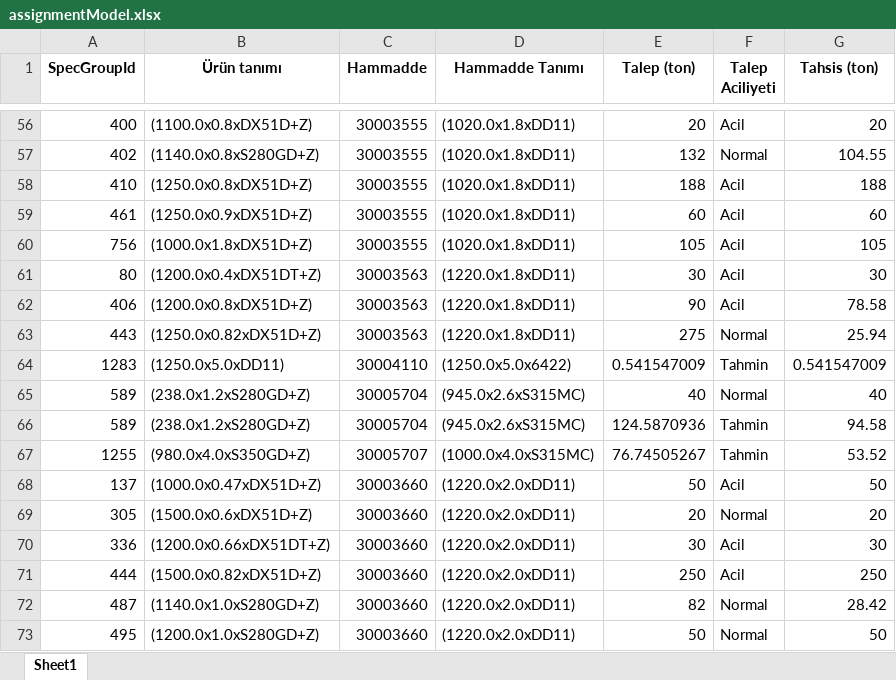
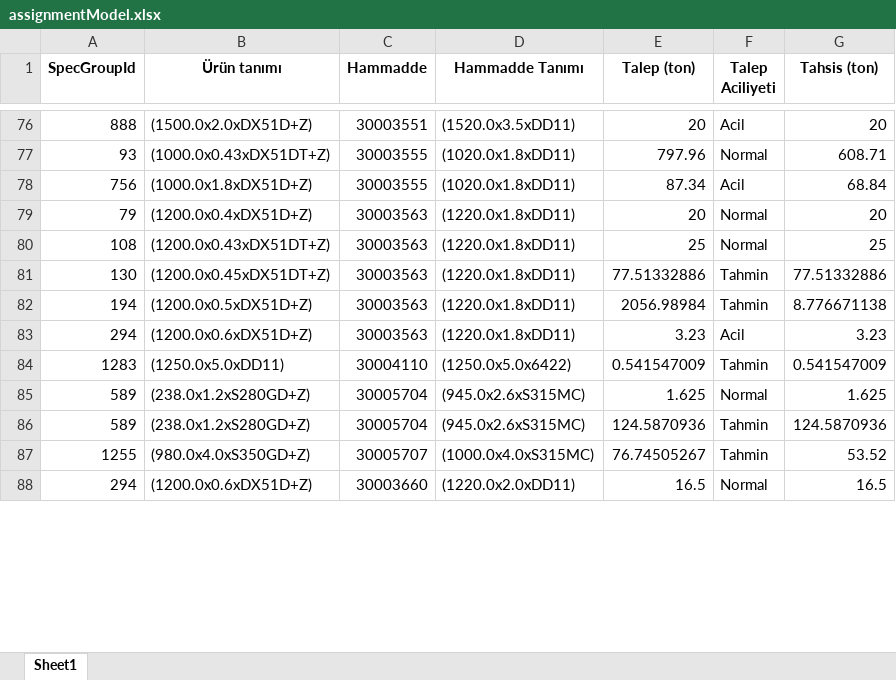
Before and after one commit to byilmaz20/indr491, an Excel workbook: results/assignmentModel.xlsx, sheet Sheet1, drawn as a sheet; only a part is shown, gaps mark what is left out; values as stored, in another font and other column widths than the file's, no borders; removed rows and columns are numbered as before the commit, all else as after; the diff covers the shown part only; the diff names each change by its address in the sheet, - before the commit and + after, or states it on an @@ line.

```diff
--- a/results/assignmentModel.xlsx (sheet Sheet1)
+++ b/results/assignmentModel.xlsx (sheet Sheet1)
-A76 (SpecGroupId): 400
+A76 (SpecGroupId): 888
-B76 (Ürün tanımı): (1100.0x0.8xDX51D+Z)
+B76 (Ürün tanımı): (1500.0x2.0xDX51D+Z)
-C76 (Hammadde): 30003555
+C76 (Hammadde): 30003551
-D76 (Hammadde Tanımı): (1020.0x1.8xDD11)
+D76 (Hammadde Tanımı): (1520.0x3.5xDD11)
-row 57: 402 | (1140.0x0.8xS280GD+Z) | 30003555 | (1020.0x1.8xDD11) | 132 | Normal | 104.55
-row 58: 410 | (1250.0x0.8xDX51D+Z) | 30003555 | (1020.0x1.8xDD11) | 188 | Acil | 188
-row 59: 461 | (1250.0x0.9xDX51D+Z) | 30003555 | (1020.0x1.8xDD11) | 60 | Acil | 60
+row 77: 93 | (1000.0x0.43xDX51DT+Z) | 30003555 | (1020.0x1.8xDD11) | 797.96 | Normal | 608.71
-E78 (Talep (ton)): 105
+E78 (Talep (ton)): 87.34
-G78 (Tahsis (ton)): 105
+G78 (Tahsis (ton)): 68.84
-row 61: 80 | (1200.0x0.4xDX51DT+Z) | 30003563 | (1220.0x1.8xDD11) | 30 | Acil | 30
+row 79: 79 | (1200.0x0.4xDX51D+Z) | 30003563 | (1220.0x1.8xDD11) | 20 | Normal | 20
+row 80: 108 | (1200.0x0.43xDX51DT+Z) | 30003563 | (1220.0x1.8xDD11) | 25 | Normal | 25
+row 81: 130 | (1200.0x0.45xDX51DT+Z) | 30003563 | (1220.0x1.8xDD11) | 77.51332886 | Tahmin | 77.51332886
+row 82: 194 | (1200.0x0.5xDX51D+Z) | 30003563 | (1220.0x1.8xDD11) | 2056.98984 | Tahmin | 8.776671138
-A83 (SpecGroupId): 406
+A83 (SpecGroupId): 294
-B83 (Ürün tanımı): (1200.0x0.8xDX51D+Z)
+B83 (Ürün tanımı): (1200.0x0.6xDX51D+Z)
-E83 (Talep (ton)): 90
+E83 (Talep (ton)): 3.23
-G83 (Tahsis (ton)): 78.58
+G83 (Tahsis (ton)): 3.23
-row 63: 443 | (1250.0x0.82xDX51D+Z) | 30003563 | (1220.0x1.8xDD11) | 275 | Normal | 25.94
-E85 (Talep (ton)): 40
+E85 (Talep (ton)): 1.625
-G85 (Tahsis (ton)): 40
+G85 (Tahsis (ton)): 1.625
-G86 (Tahsis (ton)): 94.58
+G86 (Tahsis (ton)): 124.5870936
-row 68: 137 | (1000.0x0.47xDX51D+Z) | 30003660 | (1220.0x2.0xDD11) | 50 | Acil | 50
-A88 (SpecGroupId): 305
+A88 (SpecGroupId): 294
-B88 (Ürün tanımı): (1500.0x0.6xDX51D+Z)
+B88 (Ürün tanımı): (1200.0x0.6xDX51D+Z)
-E88 (Talep (ton)): 20
+E88 (Talep (ton)): 16.5
-G88 (Tahsis (ton)): 20
+G88 (Tahsis (ton)): 16.5
-row 70: 336 | (1200.0x0.66xDX51DT+Z) | 30003660 | (1220.0x2.0xDD11) | 30 | Acil | 30
-row 71: 444 | (1500.0x0.82xDX51D+Z) | 30003660 | (1220.0x2.0xDD11) | 250 | Acil | 250
-row 72: 487 | (1140.0x1.0xS280GD+Z) | 30003660 | (1220.0x2.0xDD11) | 82 | Normal | 28.42
-row 73: 495 | (1200.0x1.0xS280GD+Z) | 30003660 | (1220.0x2.0xDD11) | 50 | Normal | 50
```
Also changed, not shown: 67 added rows, 49 removed rows and 140 edited cells elsewhere in this sheet, results/assignmentModelSummary.xlsx, 6 other files.
